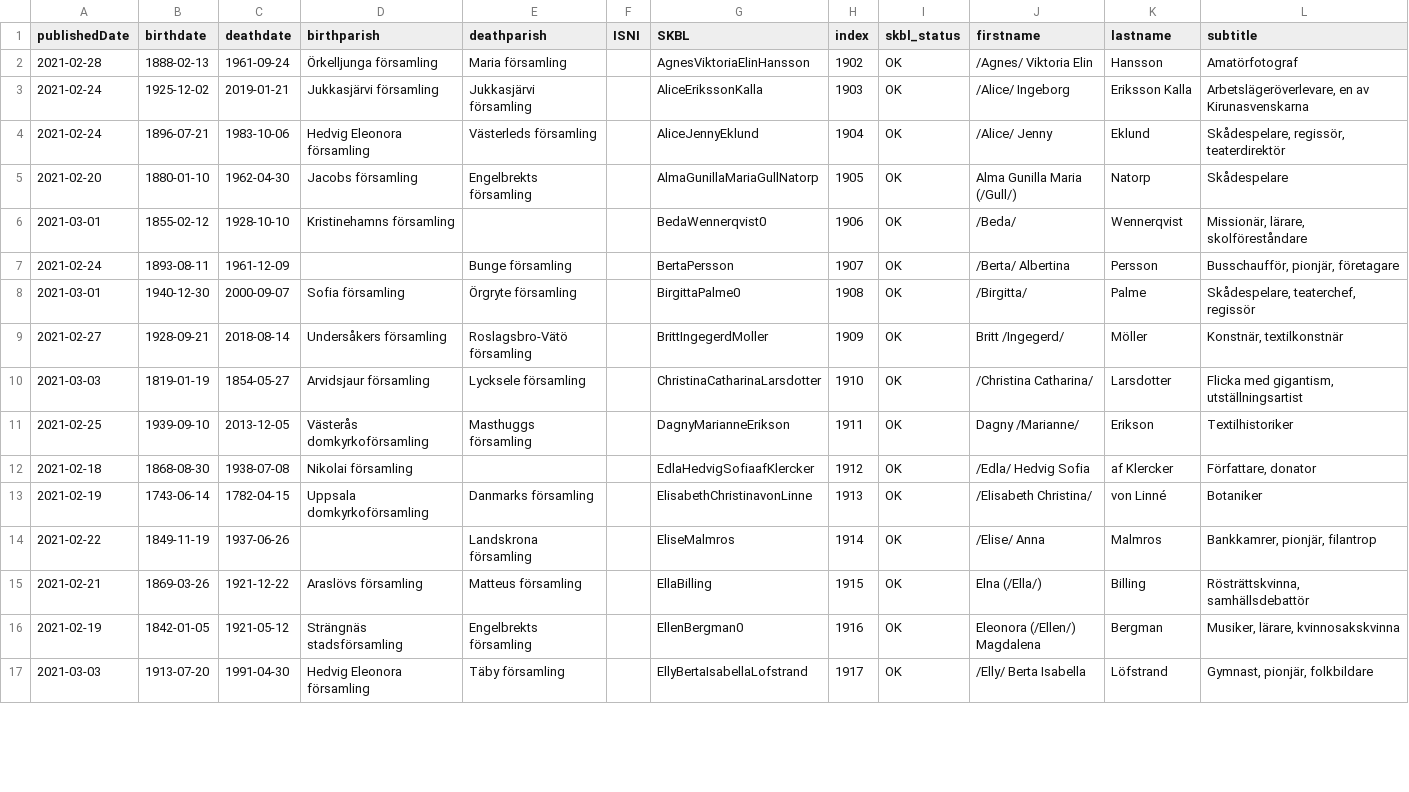
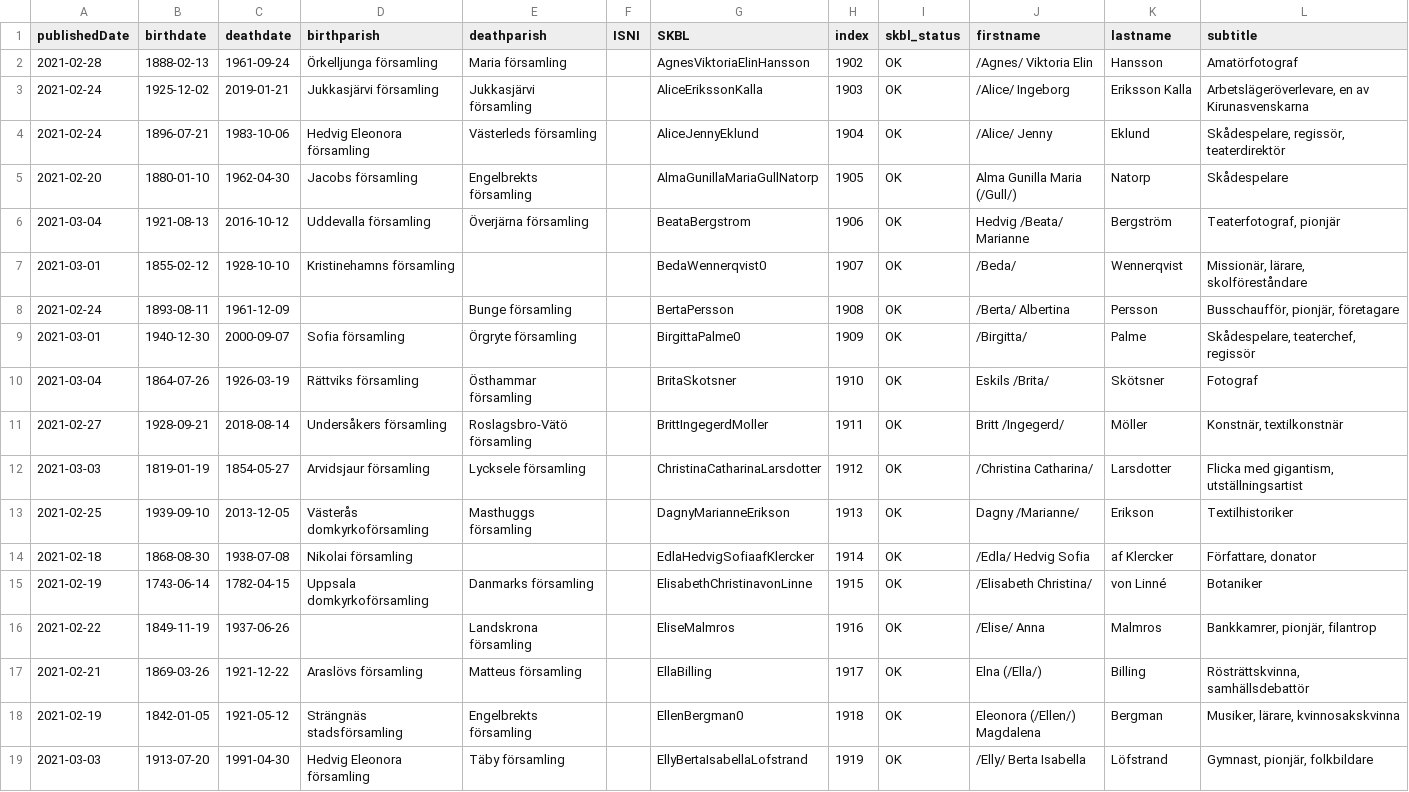
Before and after one commit to salgo60/open-data-examples, a CSV file: SKBL_newfile.csv, drawn as a sheet; only a part is shown; the diff covers the shown part only.

Commit message:
Update SKBL_newfile.csv

```diff
--- a/SKBL_newfile.csv
+++ b/SKBL_newfile.csv
@@ -5,13 +5,15 @@ publishedDate,birthdate,deathdate,birthparish,deathparish,ISNI,SKBL,index,skbl_s
 2021-02-20,1880-01-10,1962-04-30,Jacobs församling,Engelbrekts församling,,AlmaGunillaMariaGullNatorp,1905,OK,Alma Gunilla Maria (/Gull/),Natorp,Skådespelare
-2021-03-01,1855-02-12,1928-10-10,Kristinehamns församling,,,BedaWennerqvist0,1906,OK,/Beda/,Wennerqvist,"Missionär, lärare, skolföreståndare"
-2021-02-24,1893-08-11,1961-12-09,,Bunge församling,,BertaPersson,1907,OK,/Berta/ Albertina,Persson,"Busschaufför, pionjär, företagare"
-2021-03-01,1940-12-30,2000-09-07,Sofia församling,Örgryte församling,,BirgittaPalme0,1908,OK,/Birgitta/,Palme,"Skådespelare, teaterchef, regissör"
-2021-02-27,1928-09-21,2018-08-14,Undersåkers församling,Roslagsbro-Vätö församling,,BrittIngegerdMoller,1909,OK,Britt /Ingegerd/,Möller,"Konstnär, textilkonstnär"
-2021-03-03,1819-01-19,1854-05-27,Arvidsjaur församling,Lycksele församling,,ChristinaCatharinaLarsdotter,1910,OK,/Christina Catharina/,Larsdotter,"Flicka med gigantism, utställningsartist"
-2021-02-25,1939-09-10,2013-12-05,Västerås domkyrkoförsamling,Masthuggs församling,,DagnyMarianneErikson,1911,OK,Dagny /Marianne/,Erikson,Textilhistoriker
-2021-02-18,1868-08-30,1938-07-08,Nikolai församling,,,EdlaHedvigSofiaafKlercker,1912,OK,/Edla/ Hedvig Sofia,af Klercker,"Författare, donator"
-2021-02-19,1743-06-14,1782-04-15,Uppsala domkyrkoförsamling,Danmarks församling,,ElisabethChristinavonLinne,1913,OK,/Elisabeth Christina/,von Linné,Botaniker
-2021-02-22,1849-11-19,1937-06-26,,Landskrona församling,,EliseMalmros,1914,OK,/Elise/ Anna,Malmros,"Bankkamrer, pionjär, filantrop"
-2021-02-21,1869-03-26,1921-12-22,Araslövs församling,Matteus församling,,EllaBilling,1915,OK,Elna (/Ella/),Billing,"Rösträttskvinna, samhällsdebattör"
-2021-02-19,1842-01-05,1921-05-12,Strängnäs stadsförsamling,Engelbrekts församling,,EllenBergman0,1916,OK,Eleonora (/Ellen/) Magdalena,Bergman,"Musiker, lärare, kvinnosakskvinna"
-2021-03-03,1913-07-20,1991-04-30,Hedvig Eleonora församling,Täby församling,,EllyBertaIsabellaLofstrand,1917,OK,/Elly/ Berta Isabella,Löfstrand,"Gymnast, pionjär, folkbildare"
+2021-03-04,1921-08-13,2016-10-12,Uddevalla församling,Överjärna församling,,BeataBergstrom,1906,OK,Hedvig /Beata/ Marianne,Bergström,"Teaterfotograf, pionjär"
+2021-03-01,1855-02-12,1928-10-10,Kristinehamns församling,,,BedaWennerqvist0,1907,OK,/Beda/,Wennerqvist,"Missionär, lärare, skolföreståndare"
+2021-02-24,1893-08-11,1961-12-09,,Bunge församling,,BertaPersson,1908,OK,/Berta/ Albertina,Persson,"Busschaufför, pionjär, företagare"
+2021-03-01,1940-12-30,2000-09-07,Sofia församling,Örgryte församling,,BirgittaPalme0,1909,OK,/Birgitta/,Palme,"Skådespelare, teaterchef, regissör"
+2021-03-04,1864-07-26,1926-03-19,Rättviks församling,Östhammar församling,,BritaSkotsner,1910,OK,Eskils /Brita/,Skötsner,Fotograf
+2021-02-27,1928-09-21,2018-08-14,Undersåkers församling,Roslagsbro-Vätö församling,,BrittIngegerdMoller,1911,OK,Britt /Ingegerd/,Möller,"Konstnär, textilkonstnär"
+2021-03-03,1819-01-19,1854-05-27,Arvidsjaur församling,Lycksele församling,,ChristinaCatharinaLarsdotter,1912,OK,/Christina Catharina/,Larsdotter,"Flicka med gigantism, utställningsartist"
+2021-02-25,1939-09-10,2013-12-05,Västerås domkyrkoförsamling,Masthuggs församling,,DagnyMarianneErikson,1913,OK,Dagny /Marianne/,Erikson,Textilhistoriker
+2021-02-18,1868-08-30,1938-07-08,Nikolai församling,,,EdlaHedvigSofiaafKlercker,1914,OK,/Edla/ Hedvig Sofia,af Klercker,"Författare, donator"
+2021-02-19,1743-06-14,1782-04-15,Uppsala domkyrkoförsamling,Danmarks församling,,ElisabethChristinavonLinne,1915,OK,/Elisabeth Christina/,von Linné,Botaniker
+2021-02-22,1849-11-19,1937-06-26,,Landskrona församling,,EliseMalmros,1916,OK,/Elise/ Anna,Malmros,"Bankkamrer, pionjär, filantrop"
+2021-02-21,1869-03-26,1921-12-22,Araslövs församling,Matteus församling,,EllaBilling,1917,OK,Elna (/Ella/),Billing,"Rösträttskvinna, samhällsdebattör"
+2021-02-19,1842-01-05,1921-05-12,Strängnäs stadsförsamling,Engelbrekts församling,,EllenBergman0,1918,OK,Eleonora (/Ellen/) Magdalena,Bergman,"Musiker, lärare, kvinnosakskvinna"
+2021-03-03,1913-07-20,1991-04-30,Hedvig Eleonora församling,Täby församling,,EllyBertaIsabellaLofstrand,1919,OK,/Elly/ Berta Isabella,Löfstrand,"Gymnast, pionjär, folkbildare"
```
Also changed, not shown: 4 added rows and 34 edited cells elsewhere in this file.
